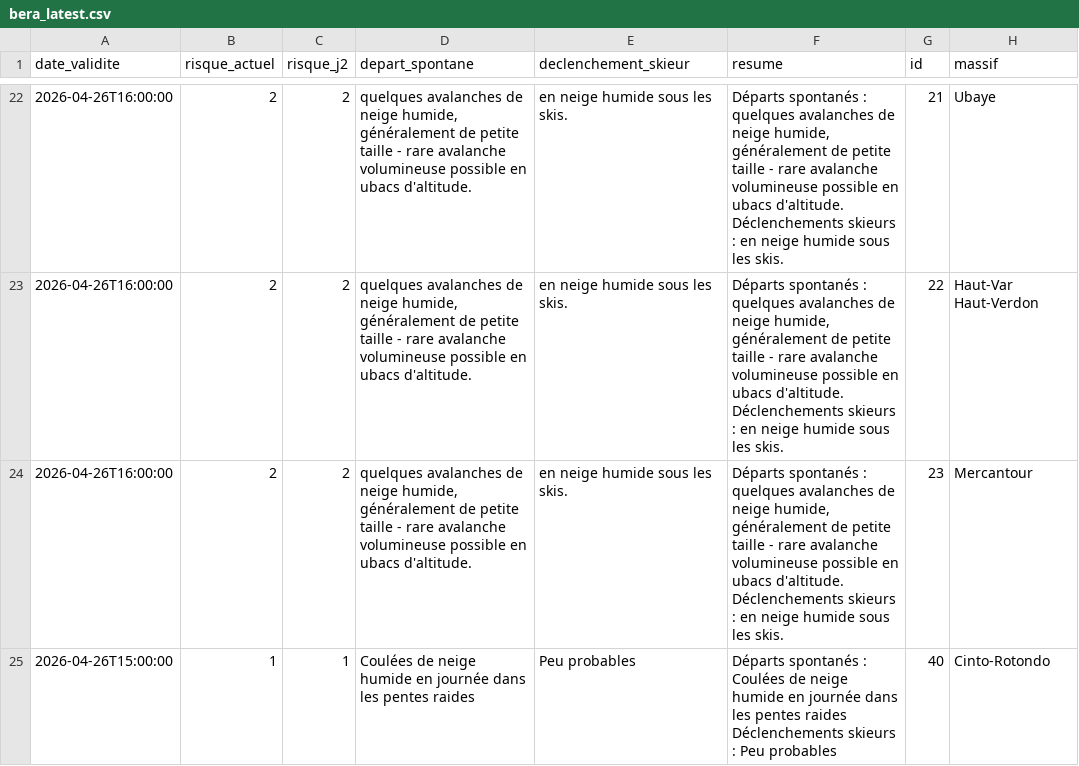
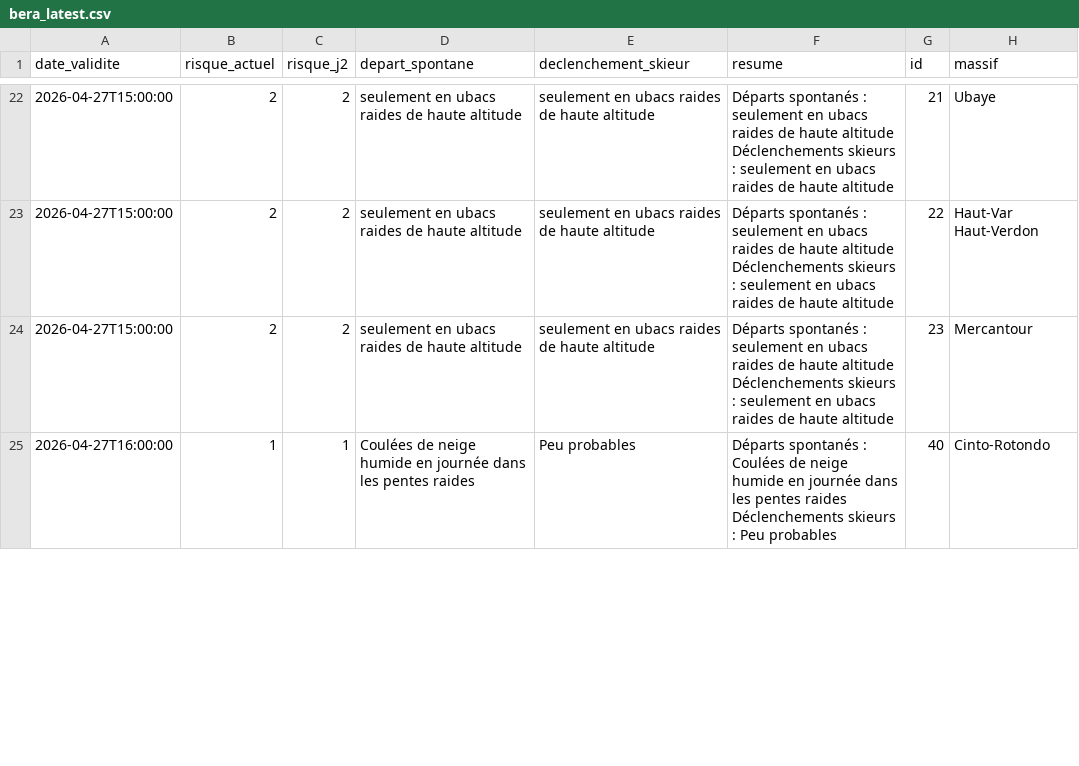
Before and after one commit to Tinevagio/Ski-touring-live, a CSV file: data/bera_latest.csv, drawn as a sheet; only a part is shown, gaps mark what is left out; ↵ is a line break in a cell; the diff covers the shown part only; the diff names each change by its address in the sheet, - before the commit and + after, or states it on an @@ line.

```diff
--- a/data/bera_latest.csv
+++ b/data/bera_latest.csv
-A22:A24 (date_validite): 2026-04-26T16:00:00
+A22:A24 (date_validite): 2026-04-27T15:00:00
-D22:D24 (depart_spontane): quelques avalanches de neige humide, généralement de petite taille - rare avalanche volumineuse possible en ubacs d'altitude.
+D22:D24 (depart_spontane): seulement en ubacs raides de haute altitude
-E22:E24 (declenchement_skieur): en neige humide sous les skis.
+E22:E24 (declenchement_skieur): seulement en ubacs raides de haute altitude
-F22:F24 (resume): …spontanés : quelques avalanches de neige humide, généralement de petite taille - rare avalanche volumineuse possible en ubacs d'altitude. ↵ Déclenchements skieurs : en neige humide sous les skis.
+F22:F24 (resume): …spontanés : seulement en ubacs raides de haute altitude ↵ Déclenchements skieurs : seulement en ubacs raides de haute altitude
-A25 (date_validite): 2026-04-26T15:00:00
+A25 (date_validite): 2026-04-27T16:00:00
```
Also changed, not shown: 72 edited cells elsewhere in this file, 1 other file.
